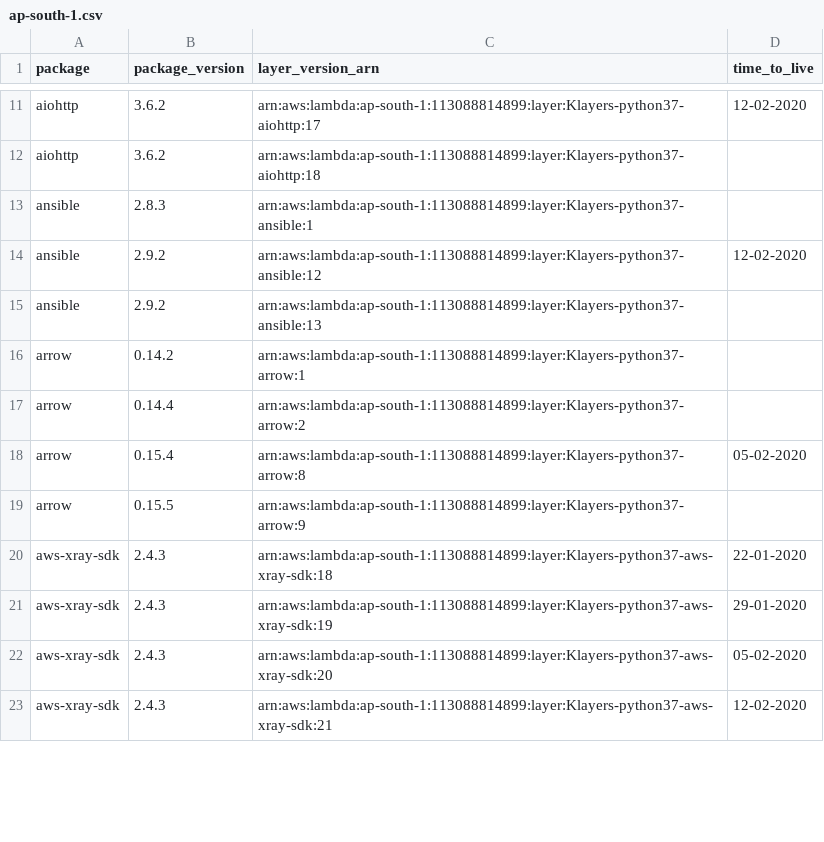
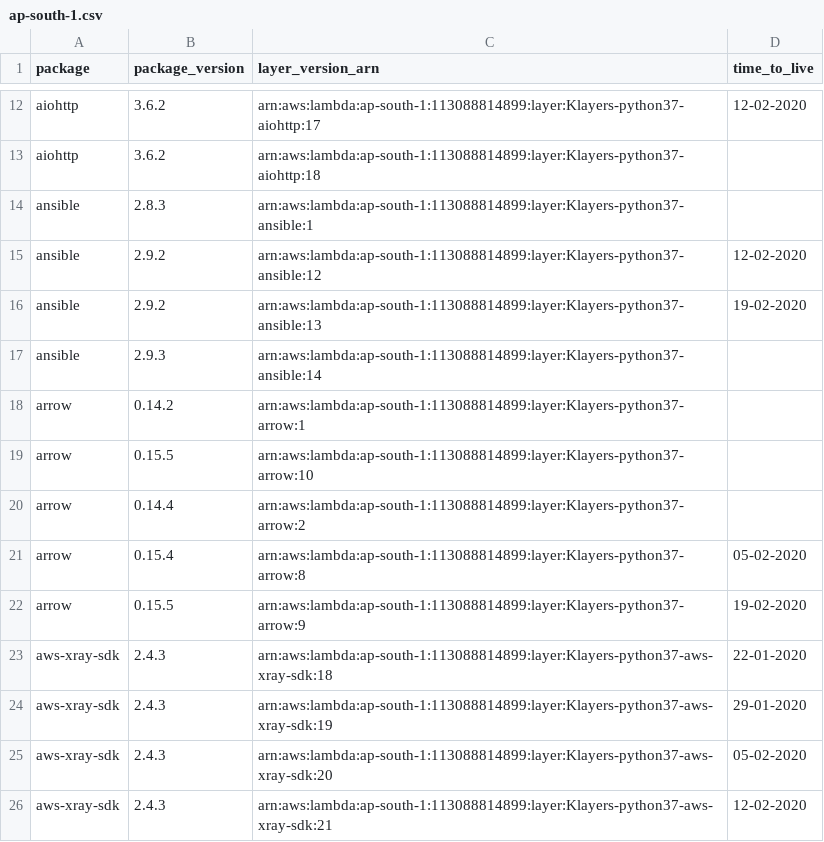
Before and after one commit to keithrozario/Klayers, a CSV file: deployments/python3.7/arns/ap-south-1.csv, drawn as a sheet; only a part is shown, gaps mark what is left out; the diff covers the shown part only.

```diff
--- a/deployments/python3.7/arns/ap-south-1.csv
+++ b/deployments/python3.7/arns/ap-south-1.csv
@@ -14,7 +15,9 @@ ansible,2.8.3,arn:aws:lambda:ap-south-1:113088814899:layer:Klayers-python37-ansi
 ansible,2.9.2,arn:aws:lambda:ap-south-1:113088814899:layer:Klayers-python37-ansible:12,12-02-2020
-ansible,2.9.2,arn:aws:lambda:ap-south-1:113088814899:layer:Klayers-python37-ansible:13,
+ansible,2.9.2,arn:aws:lambda:ap-south-1:113088814899:layer:Klayers-python37-ansible:13,19-02-2020
+ansible,2.9.3,arn:aws:lambda:ap-south-1:113088814899:layer:Klayers-python37-ansible:14,
 arrow,0.14.2,arn:aws:lambda:ap-south-1:113088814899:layer:Klayers-python37-arrow:1,
+arrow,0.15.5,arn:aws:lambda:ap-south-1:113088814899:layer:Klayers-python37-arrow:10,
 arrow,0.14.4,arn:aws:lambda:ap-south-1:113088814899:layer:Klayers-python37-arrow:2,
 arrow,0.15.4,arn:aws:lambda:ap-south-1:113088814899:layer:Klayers-python37-arrow:8,05-02-2020
-arrow,0.15.5,arn:aws:lambda:ap-south-1:113088814899:layer:Klayers-python37-arrow:9,
+arrow,0.15.5,arn:aws:lambda:ap-south-1:113088814899:layer:Klayers-python37-arrow:9,19-02-2020
 aws-xray-sdk,2.4.3,arn:aws:lambda:ap-south-1:113088814899:layer:Klayers-python37-aws-xray-sdk:18,22-01-2020
```
Also changed, not shown: 19 added rows and 19 edited cells elsewhere in this file, deployments/python3.7/arns/eu-north-1.csv, deployments/python3.7/arns/eu-west-1.csv, 36 other files.
